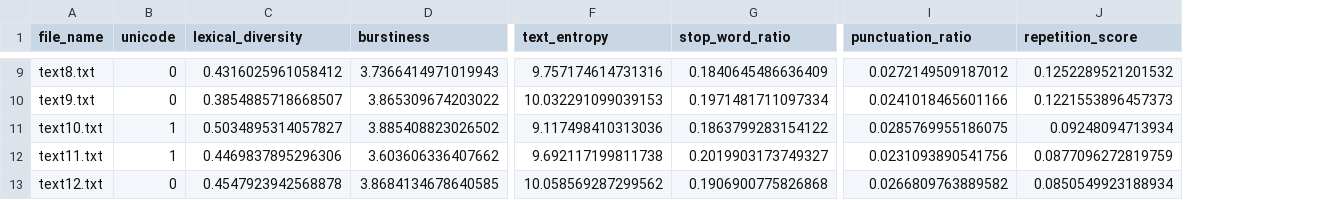
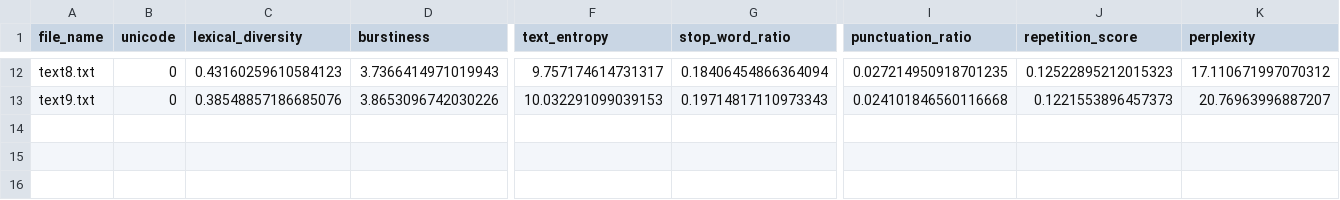
Before and after one commit to almostkitty/llm-audit-service, a CSV file: extra/manifest.csv, drawn as a sheet; only a part is shown, gaps mark what is left out; removed rows and columns are numbered as before the commit, all else as after; rows hold the shown columns only; the diff covers the shown part only; the diff names each change by its address in the sheet, - before the commit and + after, or states it on an @@ line.

Commit message:
Initial commit
Perplexity added

```diff
--- a/extra/manifest.csv
+++ b/extra/manifest.csv
+column K (perplexity), rows 12-13: 17.110671997070312 | 20.76963996887207
-C12 (lexical_diversity): 0.4316025961058412
+C12 (lexical_diversity): 0.43160259610584123
-F12 (text_entropy): 9.757174614731316
+F12 (text_entropy): 9.757174614731317
-G12 (stop_word_ratio): 0.1840645486636409
+G12 (stop_word_ratio): 0.18406454866364094
-I12 (punctuation_ratio): 0.0272149509187012
+I12 (punctuation_ratio): 0.027214950918701235
-J12 (repetition_score): 0.1252289521201532
+J12 (repetition_score): 0.12522895212015323
-C13 (lexical_diversity): 0.3854885718668507
+C13 (lexical_diversity): 0.38548857186685076
-D13 (burstiness): 3.865309674203022
+D13 (burstiness): 3.8653096742030226
-G13 (stop_word_ratio): 0.1971481711097334
+G13 (stop_word_ratio): 0.19714817110973343
-I13 (punctuation_ratio): 0.0241018465601166
+I13 (punctuation_ratio): 0.024101846560116668
-row 11: text10.txt | 1 | 0.5034895314057827 | 3.885408823026502 | 9.117498410313036 | 0.1863799283154122 | 0.0285769955186075 | 0.09248094713934
-row 12: text11.txt | 1 | 0.4469837895296306 | 3.603606336407662 | 9.692117199811738 | 0.2019903173749327 | 0.0231093890541756 | 0.0877096272819759
-row 13: text12.txt | 0 | 0.4547923942568878 | 3.8684134678640585 | 10.058569287299562 | 0.1906900775826868 | 0.0266809763889582 | 0.0850549923188934
```
Also changed, not shown: 3 added rows and 28 edited cells elsewhere in this file, extra/manifest_llm.csv, extra/manifest_llm_summary.csv, 5 other files.
